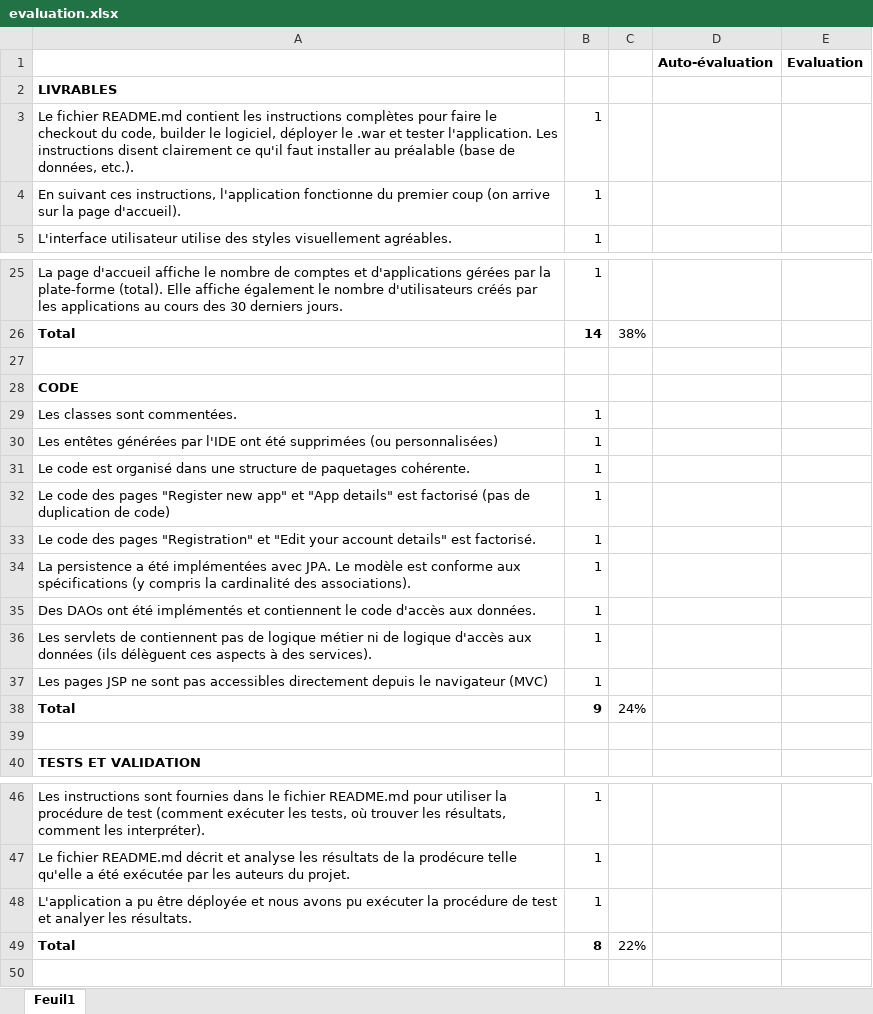
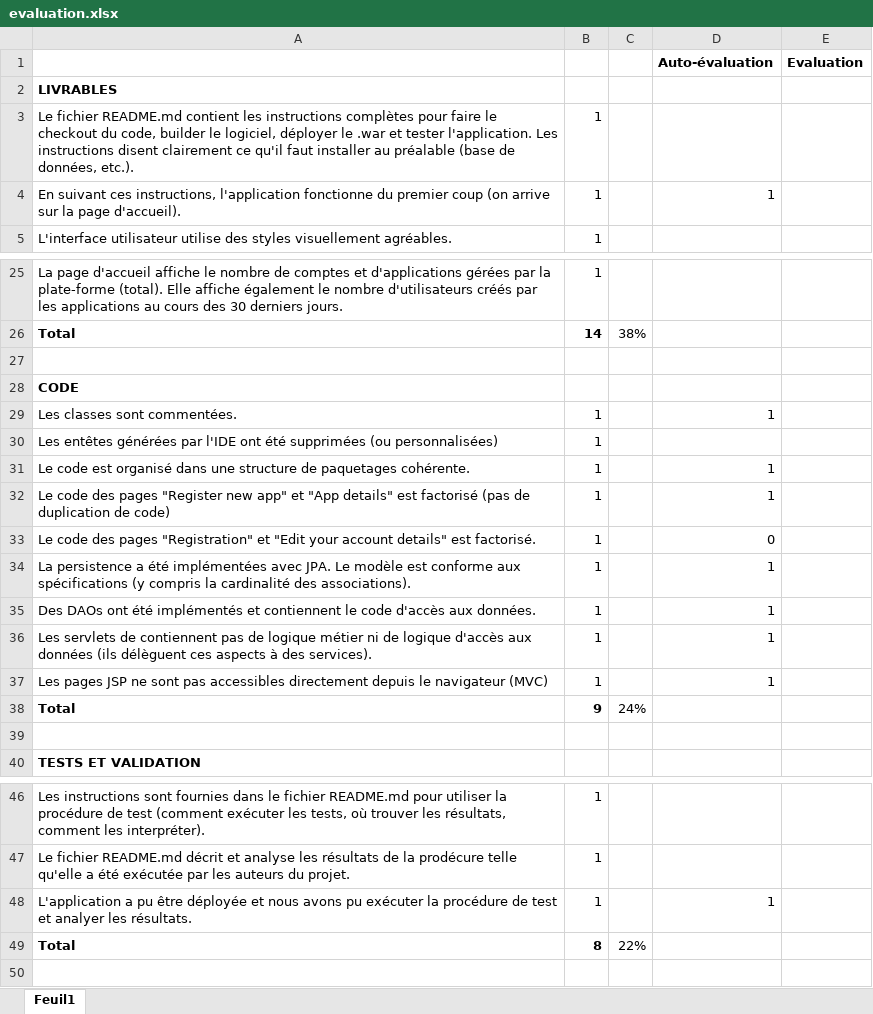
Before and after one commit to jurporan/Teaching-HEIGVD-AMT-2015-Project, an Excel workbook: evaluation/evaluation.xlsx, sheet Feuil1, drawn as a sheet; only a part is shown, gaps mark what is left out; values as stored, in another font and other column widths than the file's, no borders; the diff names each change by its address in the sheet, - before the commit and + after, or states it on an @@ line.

```diff
--- a/evaluation/evaluation.xlsx (sheet Feuil1)
+++ b/evaluation/evaluation.xlsx (sheet Feuil1)
-D4 (Auto-évaluation): (empty)
+D4 (Auto-évaluation): 1
-D29 (Auto-évaluation): (empty)
+D29 (Auto-évaluation): 1
-D31:D32 (Auto-évaluation): (empty)
+D31:D32 (Auto-évaluation): 1
-D33 (Auto-évaluation): (empty)
+D33 (Auto-évaluation): 0
-D34:D37 (Auto-évaluation): (empty)
+D34:D37 (Auto-évaluation): 1
-D48 (Auto-évaluation): (empty)
+D48 (Auto-évaluation): 1
```
Also changed, not shown: 6 other files.
